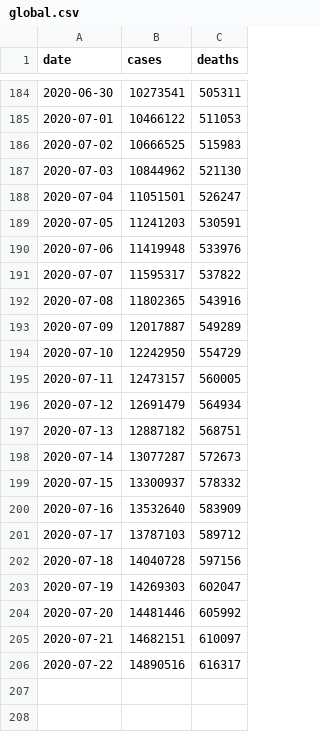
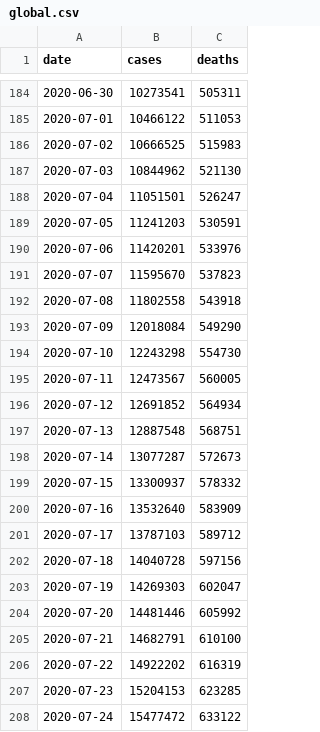
Before and after one commit to covid-open-data/xform-casecount-ecdc, a CSV file: output/global.csv, drawn as a sheet; only a part is shown, gaps mark what is left out.

```diff
--- a/output/global.csv
+++ b/output/global.csv
@@ -189,10 +189,10 @@ date,cases,deaths
 2020-07-05,11241203,530591
-2020-07-06,11419948,533976
-2020-07-07,11595317,537822
-2020-07-08,11802365,543916
-2020-07-09,12017887,549289
-2020-07-10,12242950,554729
-2020-07-11,12473157,560005
-2020-07-12,12691479,564934
-2020-07-13,12887182,568751
+2020-07-06,11420201,533976
+2020-07-07,11595670,537823
+2020-07-08,11802558,543918
+2020-07-09,12018084,549290
+2020-07-10,12243298,554730
+2020-07-11,12473567,560005
+2020-07-12,12691852,564934
+2020-07-13,12887548,568751
 2020-07-14,13077287,572673
@@ -204,3 +204,5 @@ date,cases,deaths
 2020-07-20,14481446,605992
-2020-07-21,14682151,610097
-2020-07-22,14890516,616317
+2020-07-21,14682791,610100
+2020-07-22,14922202,616319
+2020-07-23,15204153,623285
+2020-07-24,15477472,633122
```
Also changed, not shown: output/continents.csv, output/who_regions.csv, 1 other file.
